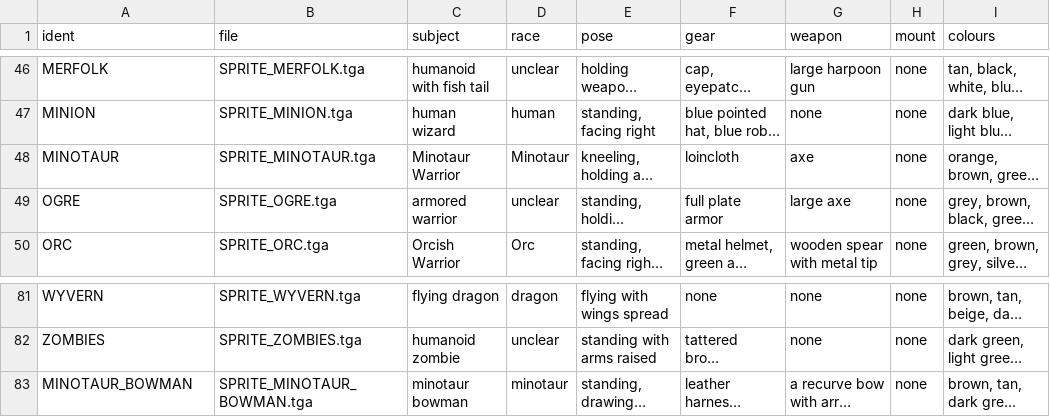
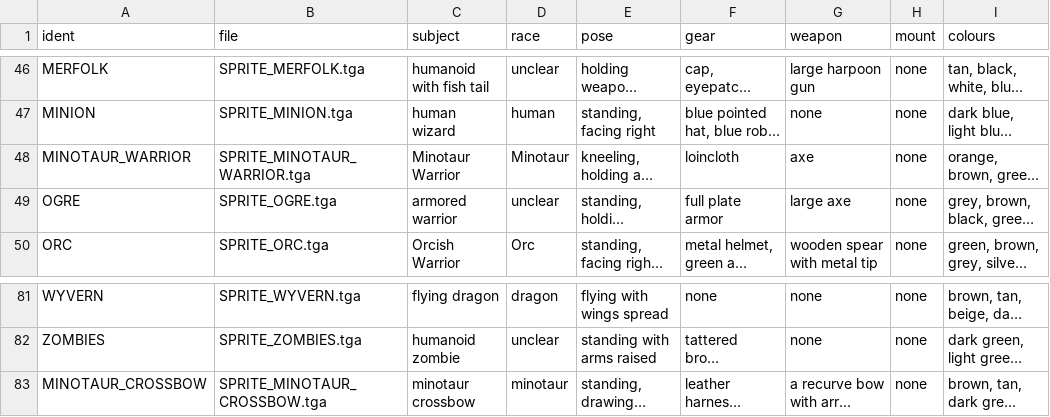
Before and after one commit to thistleknot/ctp2-momjr, a CSV file: tools/momjr_csv/unit_art_prompts_units.csv, drawn as a sheet; only a part is shown, gaps mark what is left out; long unchanged cells end in …; the diff names each change by its address in the sheet, - before the commit and + after, or states it on an @@ line.

```diff
--- a/tools/momjr_csv/unit_art_prompts_units.csv
+++ b/tools/momjr_csv/unit_art_prompts_units.csv
-A48 (ident): MINOTAUR
+A48 (ident): MINOTAUR_WARRIOR
-B48 (file): SPRITE_MINOTAUR.tga
+B48 (file): SPRITE_MINOTAUR_WARRIOR.tga
-A83 (ident): MINOTAUR_BOWMAN
+A83 (ident): MINOTAUR_CROSSBOW
-B83 (file): SPRITE_MINOTAUR_BOWMAN.tga
+B83 (file): SPRITE_MINOTAUR_CROSSBOW.tga
-C83 (subject): minotaur bowman
+C83 (subject): minotaur crossbow
```
Also changed, not shown: tools/momjr_csv/unit_factions.csv, tools/momjr_csv/units.csv, 40 other files.
